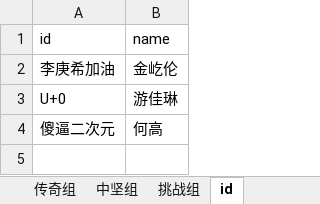
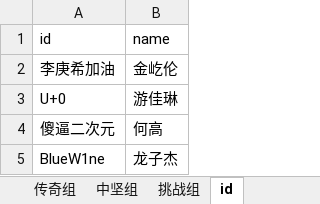
Before and after one commit to seuzyf/seuzyf.github.io, an Excel workbook: data.xlsx, sheet id, drawn as a sheet; values as stored, in another font and other column widths than the file's, no borders; the diff names each change by its address in the sheet, - before the commit and + after, or states it on an @@ line.

```diff
--- a/data.xlsx (sheet id)
+++ b/data.xlsx (sheet id)
+row 5: BlueW1ne | 龙子杰
```
Also changed, not shown: sheet 中坚组, sheet 挑战组, sheet 传奇组.
